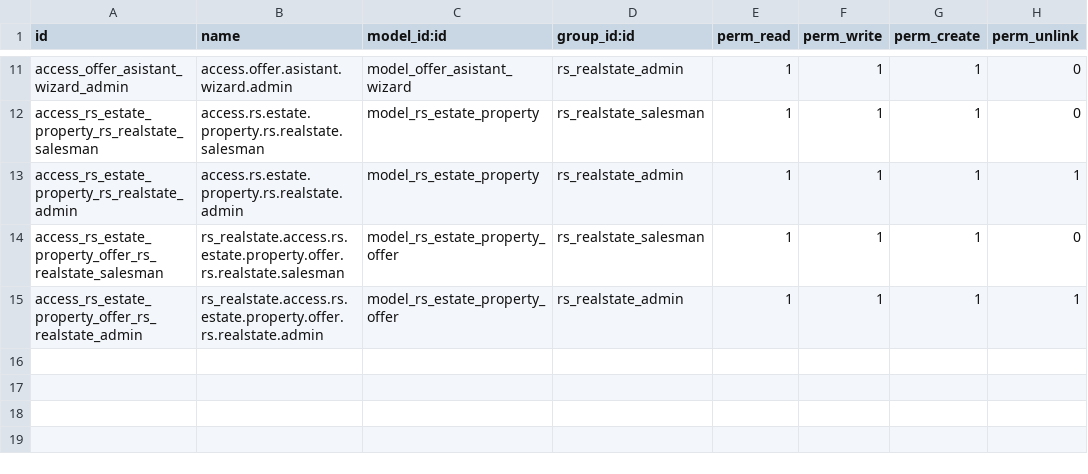
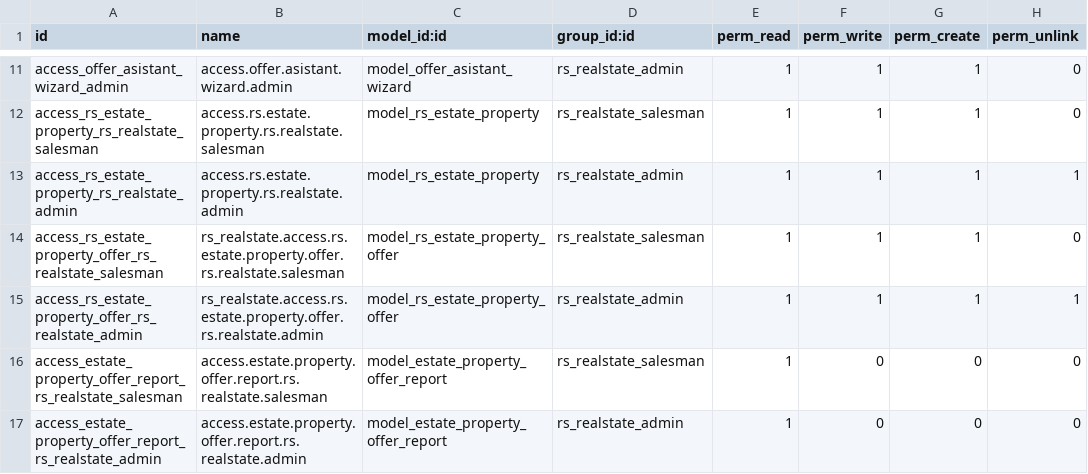
Before and after one commit to carlosecv/tsg_course, a CSV file: rs_realstate/security/ir.model.access.csv, drawn as a sheet; only a part is shown, gaps mark what is left out; the diff names each change by its address in the sheet, - before the commit and + after, or states it on an @@ line.

```diff
--- a/rs_realstate/security/ir.model.access.csv
+++ b/rs_realstate/security/ir.model.access.csv
+row 16: access_estate_property_offer_report_rs_realstate_salesman | access.estate.property.offer.report.rs.realstate.salesman | model_estate_property_offer_report | rs_realstate_salesman | 1 | 0 | 0 | 0
+row 17: access_estate_property_offer_report_rs_realstate_admin | access.estate.property.offer.report.rs.realstate.admin | model_estate_property_offer_report | rs_realstate_admin | 1 | 0 | 0 | 0
```
Also changed, not shown: 8 other files.
